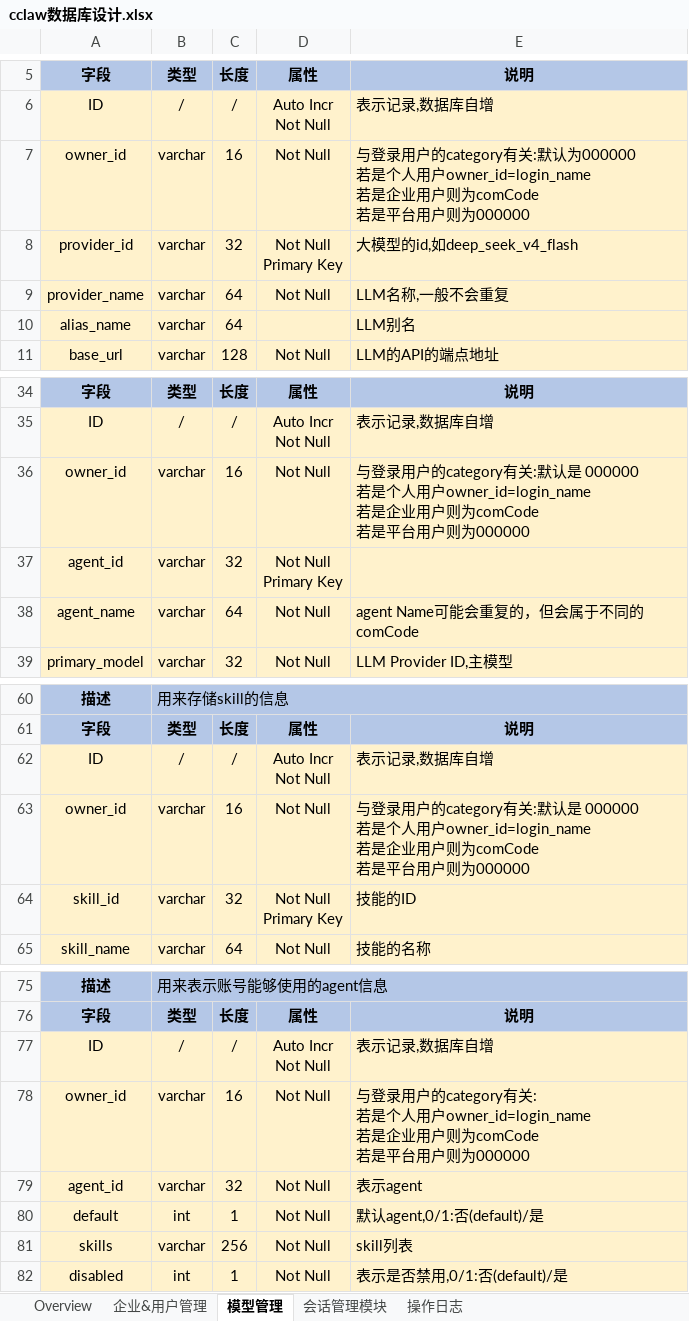
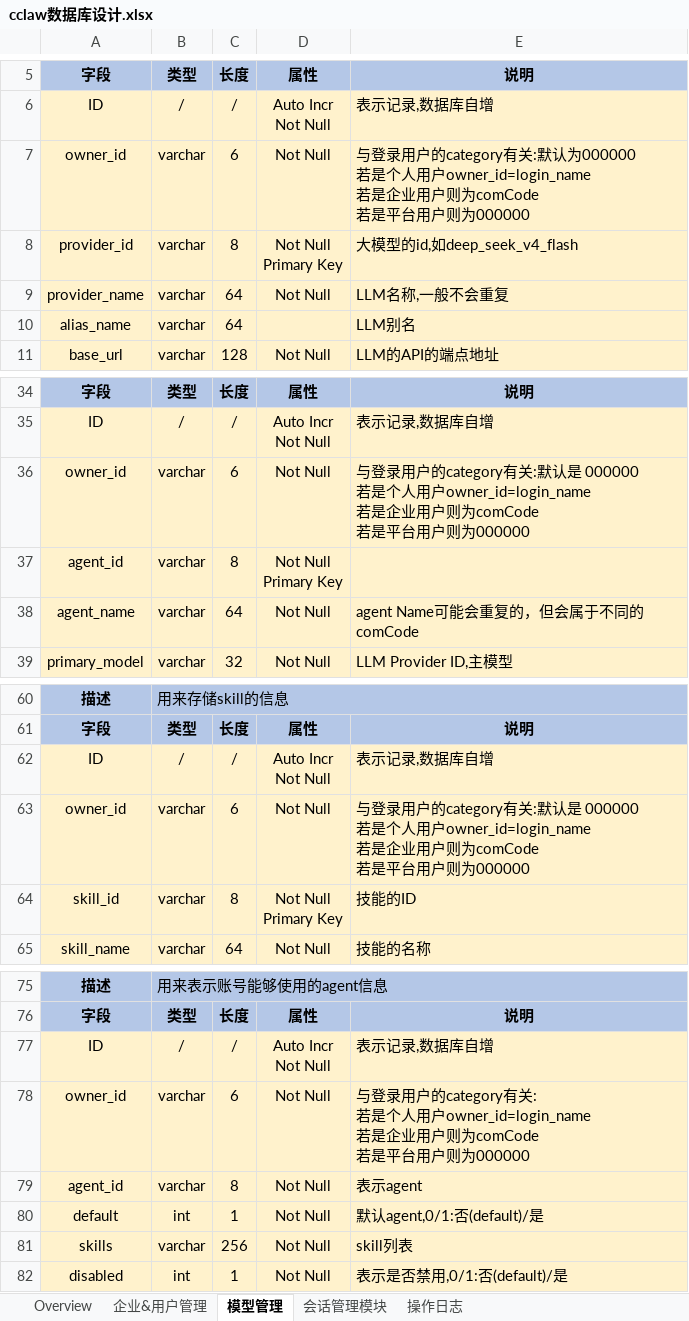
Before and after one commit to frank362181/CClaw, an Excel workbook: document/cclaw数据库设计.xlsx, sheet 模型管理, drawn as a sheet; only a part is shown, gaps mark what is left out; values as stored, in another font and other column widths than the file's, no borders; the diff names each change by its address in the sheet, - before the commit and + after, or states it on an @@ line.

```diff
--- a/document/cclaw数据库设计.xlsx (sheet 模型管理)
+++ b/document/cclaw数据库设计.xlsx (sheet 模型管理)
-C7: 16
+C7: 6
-C8: 32
+C8: 8
-C36: 16
+C36: 6
-C37: 32
+C37: 8
-C63: 16
+C63: 6
-C64: 32
+C64: 8
-C78: 16
+C78: 6
-C79: 32
+C79: 8
```
Also changed, not shown: 12 other files.
